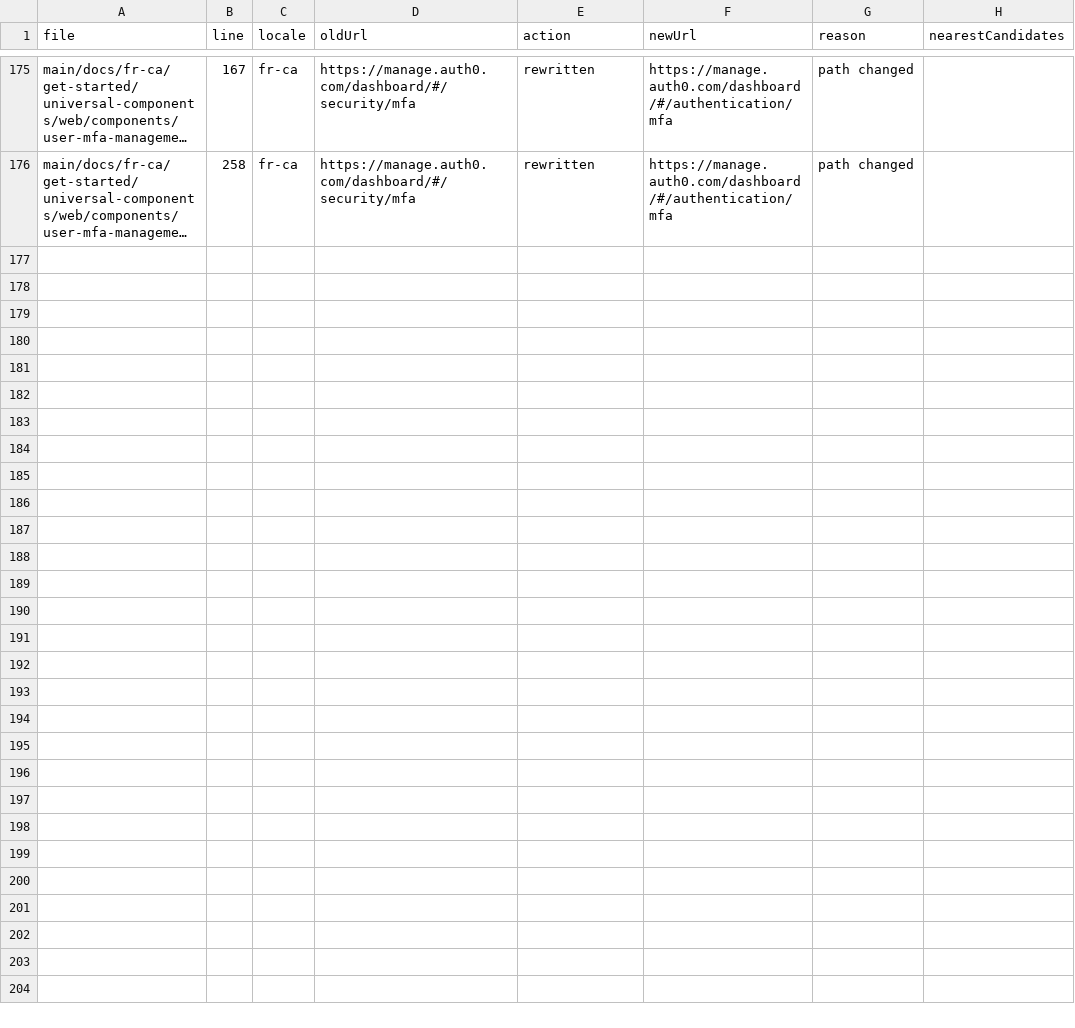
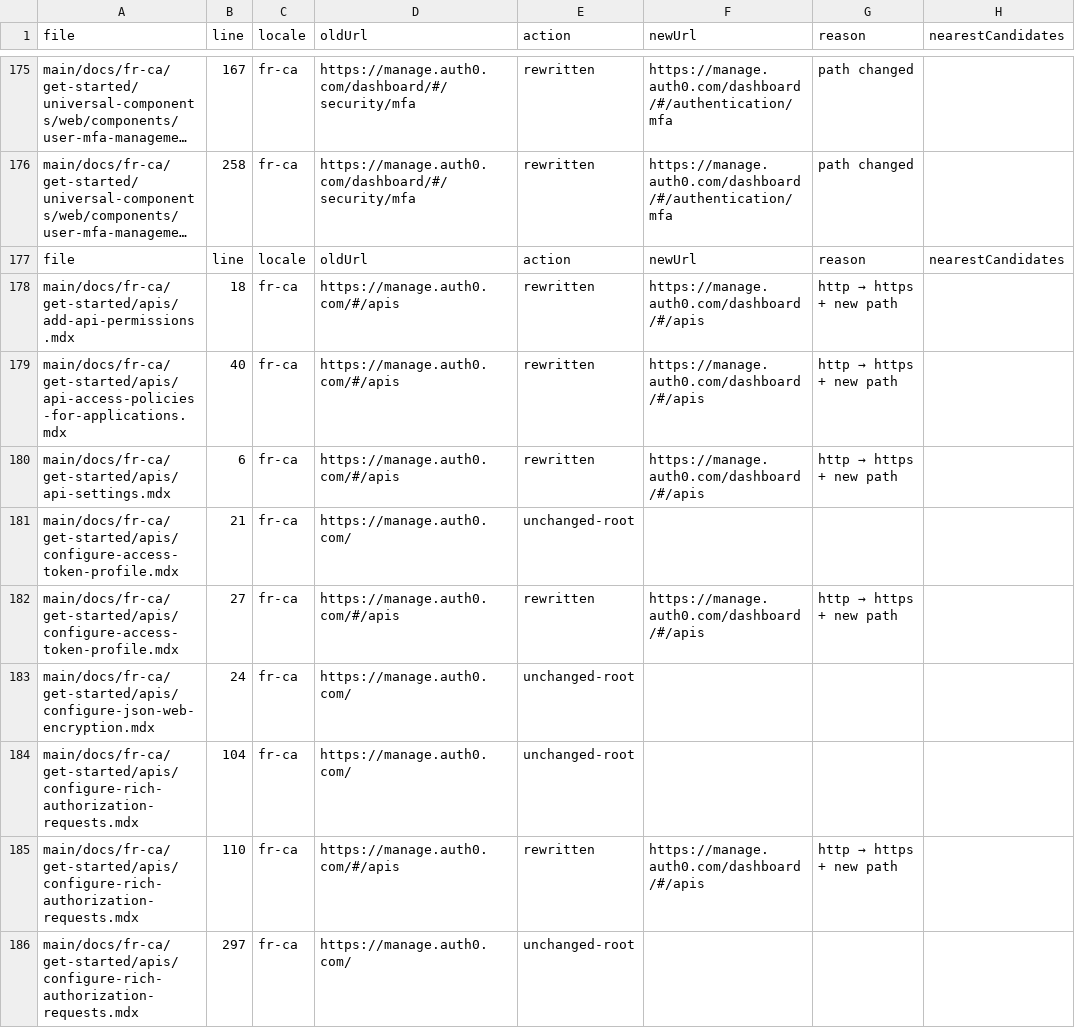
Before and after one commit to auth0/docs-v2, a CSV file: reports/links-get-started-rest-fr-ca.csv, drawn as a sheet; only a part is shown, gaps mark what is left out; long unchanged cells end in …; the diff covers the shown part only; the diff names each change by its address in the sheet, - before the commit and + after, or states it on an @@ line.

```diff
--- a/reports/links-get-started-rest-fr-ca.csv
+++ b/reports/links-get-started-rest-fr-ca.csv
+row 177: file | line | locale | oldUrl | action | newUrl | reason | nearestCandidates
+row 178: main/docs/fr-ca/get-started/apis/add-api-permissions.mdx | 18 | fr-ca | https://manage.auth0.com/#/apis | rewritten | https://manage.auth0.com/dashboard/#/apis | http → https + new path
+row 179: main/docs/fr-ca/get-started/apis/api-access-policies-for-applications.mdx | 40 | fr-ca | https://manage.auth0.com/#/apis | rewritten | https://manage.auth0.com/dashboard/#/apis | http → https + new path
+row 180: main/docs/fr-ca/get-started/apis/api-settings.mdx | 6 | fr-ca | https://manage.auth0.com/#/apis | rewritten | https://manage.auth0.com/dashboard/#/apis | http → https + new path
+row 181: main/docs/fr-ca/get-started/apis/configure-access-token-profile.mdx | 21 | fr-ca | https://manage.auth0.com/ | unchanged-root
+row 182: main/docs/fr-ca/get-started/apis/configure-access-token-profile.mdx | 27 | fr-ca | https://manage.auth0.com/#/apis | rewritten | https://manage.auth0.com/dashboard/#/apis | http → https + new path
+row 183: main/docs/fr-ca/get-started/apis/configure-json-web-encryption.mdx | 24 | fr-ca | https://manage.auth0.com/ | unchanged-root
+row 184: main/docs/fr-ca/get-started/apis/configure-rich-authorization-requests.mdx | 104 | fr-ca | https://manage.auth0.com/ | unchanged-root
+row 185: main/docs/fr-ca/get-started/apis/configure-rich-authorization-requests.mdx | 110 | fr-ca | https://manage.auth0.com/#/apis | rewritten | https://manage.auth0.com/dashboard/#/apis | http → https + new path
+row 186: main/docs/fr-ca/get-started/apis/configure-rich-authorization-requests.mdx | 297 | fr-ca | https://manage.auth0.com/ | unchanged-root
```
Also changed, not shown: 10 added rows elsewhere in this file, reports/links-get-started-rest-en.csv, reports/links-get-started-rest-ja-jp.csv, 37 other files.
